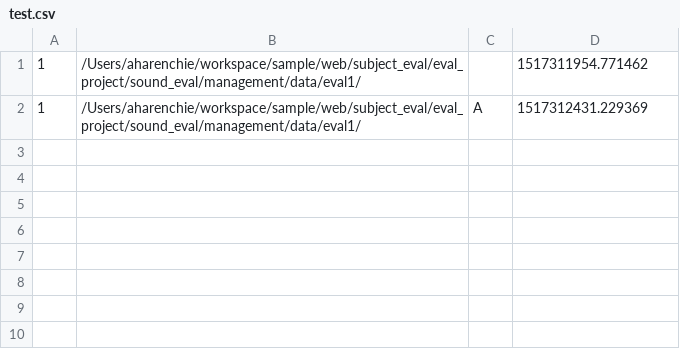
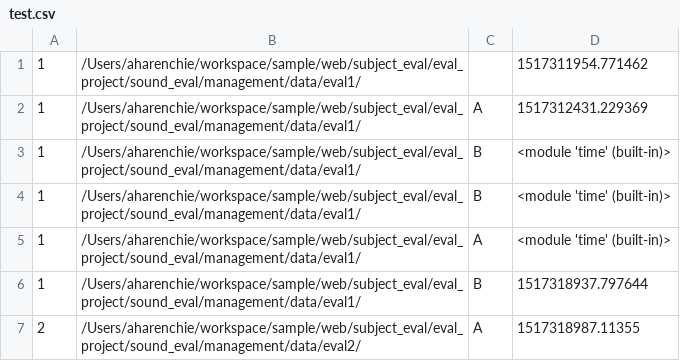
Before and after one commit to aharenchie/subject_eval, a CSV file: eval_project/sound_eval/static/files/test.csv, drawn as a sheet; the diff names each change by its address in the sheet, - before the commit and + after, or states it on an @@ line.

```diff
--- a/eval_project/sound_eval/static/files/test.csv
+++ b/eval_project/sound_eval/static/files/test.csv
+row 3: 1 | /Users/aharenchie/workspace/sample/web/subject_eval/eval_project/sound_eval/management/data/eval1/ | B | <module 'time' (built-in)>
+row 4: 1 | /Users/aharenchie/workspace/sample/web/subject_eval/eval_project/sound_eval/management/data/eval1/ | B | <module 'time' (built-in)>
+row 5: 1 | /Users/aharenchie/workspace/sample/web/subject_eval/eval_project/sound_eval/management/data/eval1/ | A | <module 'time' (built-in)>
+row 6: 1 | /Users/aharenchie/workspace/sample/web/subject_eval/eval_project/sound_eval/management/data/eval1/ | B | 1517318937.797644
+row 7: 2 | /Users/aharenchie/workspace/sample/web/subject_eval/eval_project/sound_eval/management/data/eval2/ | A | 1517318987.11355
```
Also changed, not shown: 6 other files.
